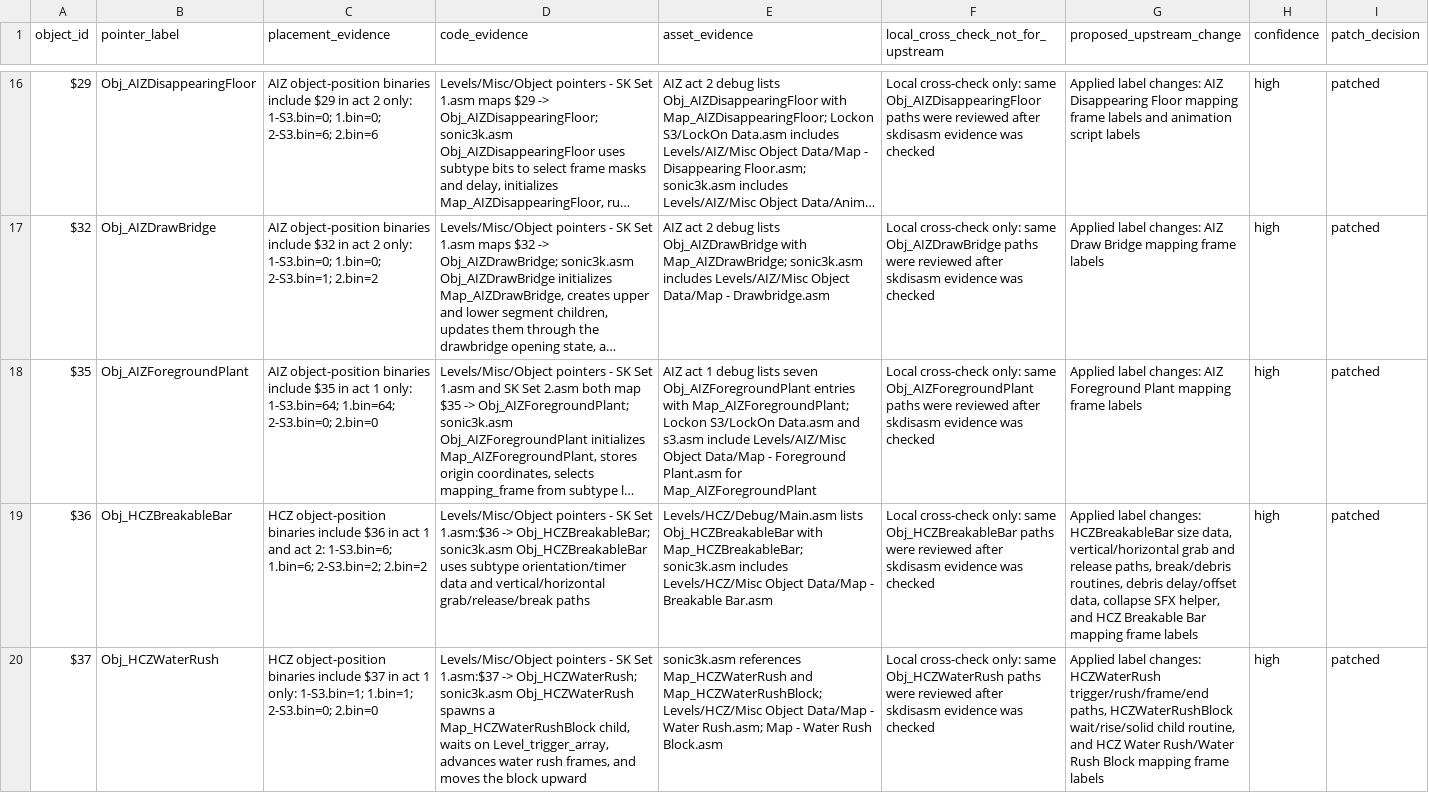
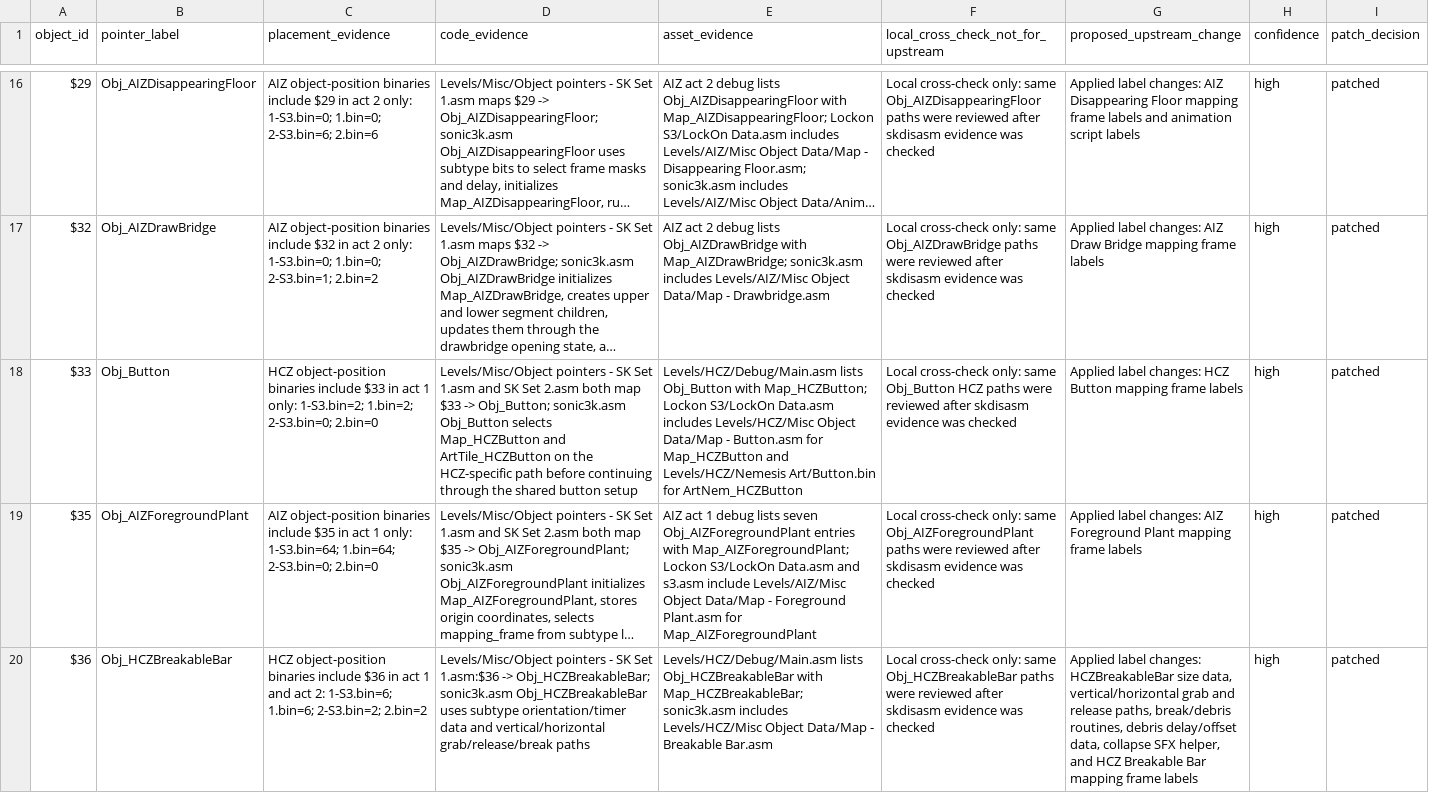
Before and after one commit to raiscan/skdisasm, a CSV file: OPENGGF_HCZ_OBJECT_IDENTITY_AUDIT.csv, drawn as a sheet; only a part is shown, gaps mark what is left out; the shorter side is filled out with more unchanged rows; long unchanged cells end in …; the diff names each change by its address in the sheet, - before the commit and + after, or states it on an @@ line.

Commit message:
docs: label HCZ button mappings

```diff
--- a/OPENGGF_HCZ_OBJECT_IDENTITY_AUDIT.csv
+++ b/OPENGGF_HCZ_OBJECT_IDENTITY_AUDIT.csv
+row 18: $33 | Obj_Button | HCZ object-position binaries include $33 in act 1 only: 1-S3.bin=2; 1.bin=2; 2-S3.bin=0; 2.bin=0 | Levels/Misc/Object pointers - SK Set 1.asm and SK Set 2.asm both map $33 -> Obj_Button; sonic3k.asm Obj_Button selects Map_HCZButton and ArtTile_HCZButton on the HCZ-specific path before continuing through the shared button setup | Levels/HCZ/Debug/Main.asm lists Obj_Button with Map_HCZButton; Lockon S3/LockOn Data.asm includes Levels/HCZ/Misc Object Data/Map - Button.asm for Map_HCZButton and Levels/HCZ/Nemesis Art/Button.bin for ArtNem_HCZButton | Local cross-check only: same Obj_Button HCZ paths were reviewed after skdisasm evidence was checked | Applied label changes: HCZ Button mapping frame labels | high | patched
```
Also changed, not shown: 1 other file.
